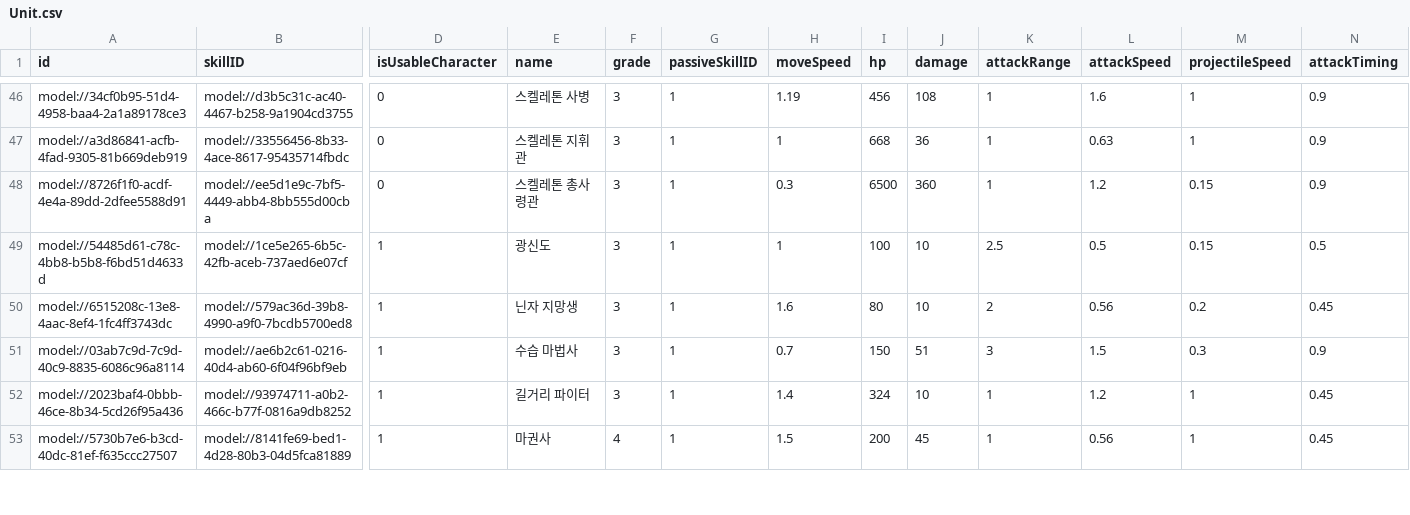
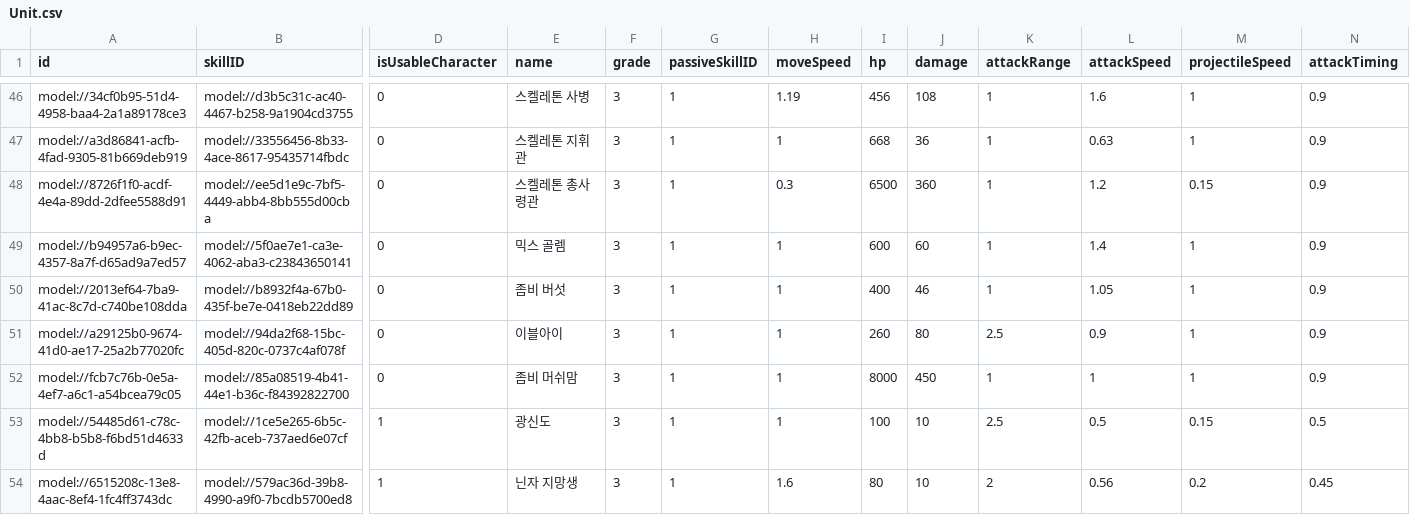
Before and after one commit to browniesss/MapleWorlds, a CSV file: RootDesk/MyDesk/DataSets/Unit.csv, drawn as a sheet; only a part is shown, gaps mark what is left out; the shorter side is filled out with more unchanged rows; rows hold the shown columns only; the diff names each change by its address in the sheet, - before the commit and + after, or states it on an @@ line.

Commit message:
Update Unit.csv
슬리피우드 몬스터 밸런싱

```diff
--- a/RootDesk/MyDesk/DataSets/Unit.csv
+++ b/RootDesk/MyDesk/DataSets/Unit.csv
+row 49: model://b94957a6-b9ec-4357-8a7f-d65ad9a7ed57 | model://5f0ae7e1-ca3e-4062-aba3-c23843650141 | 0 | 믹스 골렘 | 3 | 1 | 1 | 600 | 60 | 1 | 1.4 | 1 | 0.9
+row 50: model://2013ef64-7ba9-41ac-8c7d-c740be108dda | model://b8932f4a-67b0-435f-be7e-0418eb22dd89 | 0 | 좀비 버섯 | 3 | 1 | 1 | 400 | 46 | 1 | 1.05 | 1 | 0.9
+row 51: model://a29125b0-9674-41d0-ae17-25a2b77020fc | model://94da2f68-15bc-405d-820c-0737c4af078f | 0 | 이블아이 | 3 | 1 | 1 | 260 | 80 | 2.5 | 0.9 | 1 | 0.9
+row 52: model://fcb7c76b-0e5a-4ef7-a6c1-a54bcea79c05 | model://85a08519-4b41-44e1-b36c-f84392822700 | 0 | 좀비 머쉬맘 | 3 | 1 | 1 | 8000 | 450 | 1 | 1 | 1 | 0.9
```
